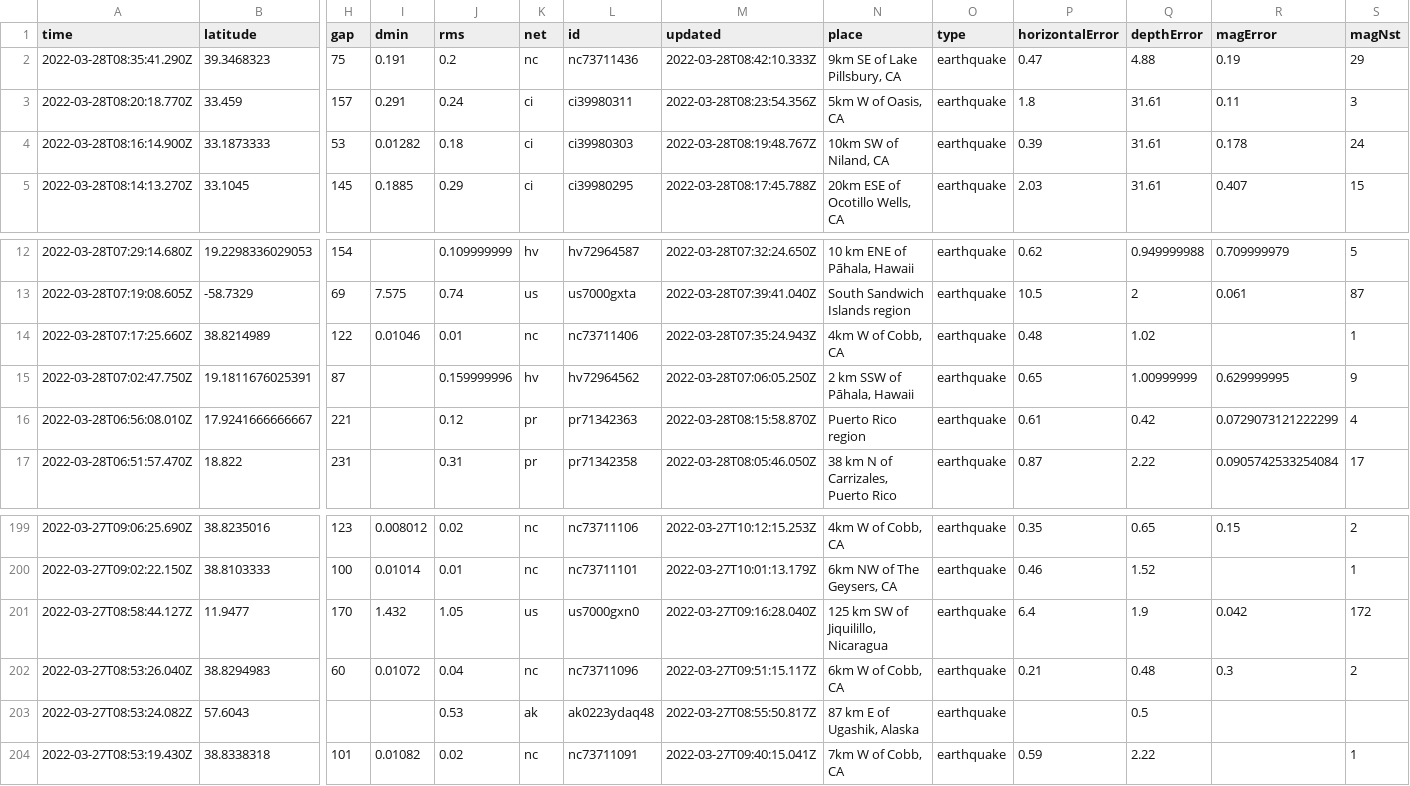
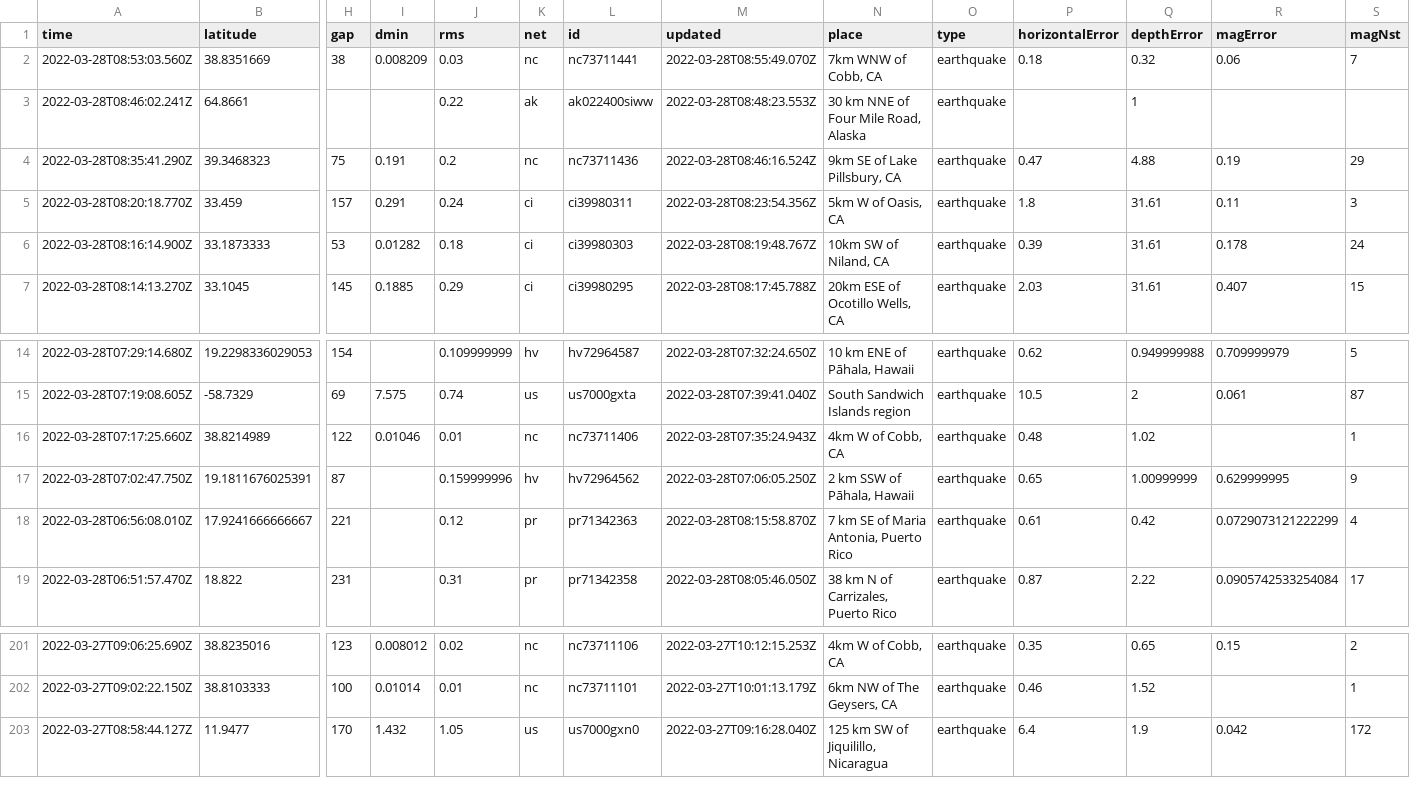
Before and after one commit to LauriNuoska/NICARharjoitus, a CSV file: usgs_current.csv, drawn as a sheet; only a part is shown, gaps mark what is left out; removed rows and columns are numbered as before the commit, all else as after; rows hold the shown columns only; the diff names each change by its address in the sheet, - before the commit and + after, or states it on an @@ line.

```diff
--- a/usgs_current.csv
+++ b/usgs_current.csv
+row 2: 2022-03-28T08:53:03.560Z | 38.8351669 | 38 | 0.008209 | 0.03 | nc | nc73711441 | 2022-03-28T08:55:49.070Z | 7km WNW of Cobb, CA | earthquake | 0.18 | 0.32 | 0.06 | 7
+row 3: 2022-03-28T08:46:02.241Z | 64.8661 |  |  | 0.22 | ak | ak022400siww | 2022-03-28T08:48:23.553Z | 30 km NNE of Four Mile Road, Alaska | earthquake |  | 1
-M4 (updated): 2022-03-28T08:42:10.333Z
+M4 (updated): 2022-03-28T08:46:16.524Z
-N18 (place): Puerto Rico region
+N18 (place): 7 km SE of Maria Antonia, Puerto Rico
-row 202: 2022-03-27T08:53:26.040Z | 38.8294983 | 60 | 0.01072 | 0.04 | nc | nc73711096 | 2022-03-27T09:51:15.117Z | 6km W of Cobb, CA | earthquake | 0.21 | 0.48 | 0.3 | 2
-row 203: 2022-03-27T08:53:24.082Z | 57.6043 |  |  | 0.53 | ak | ak0223ydaq48 | 2022-03-27T08:55:50.817Z | 87 km E of Ugashik, Alaska | earthquake |  | 0.5
-row 204: 2022-03-27T08:53:19.430Z | 38.8338318 | 101 | 0.01082 | 0.02 | nc | nc73711091 | 2022-03-27T09:40:15.041Z | 7km W of Cobb, CA | earthquake | 0.59 | 2.22 |  | 1
```
Also changed, not shown: 1 other file.
